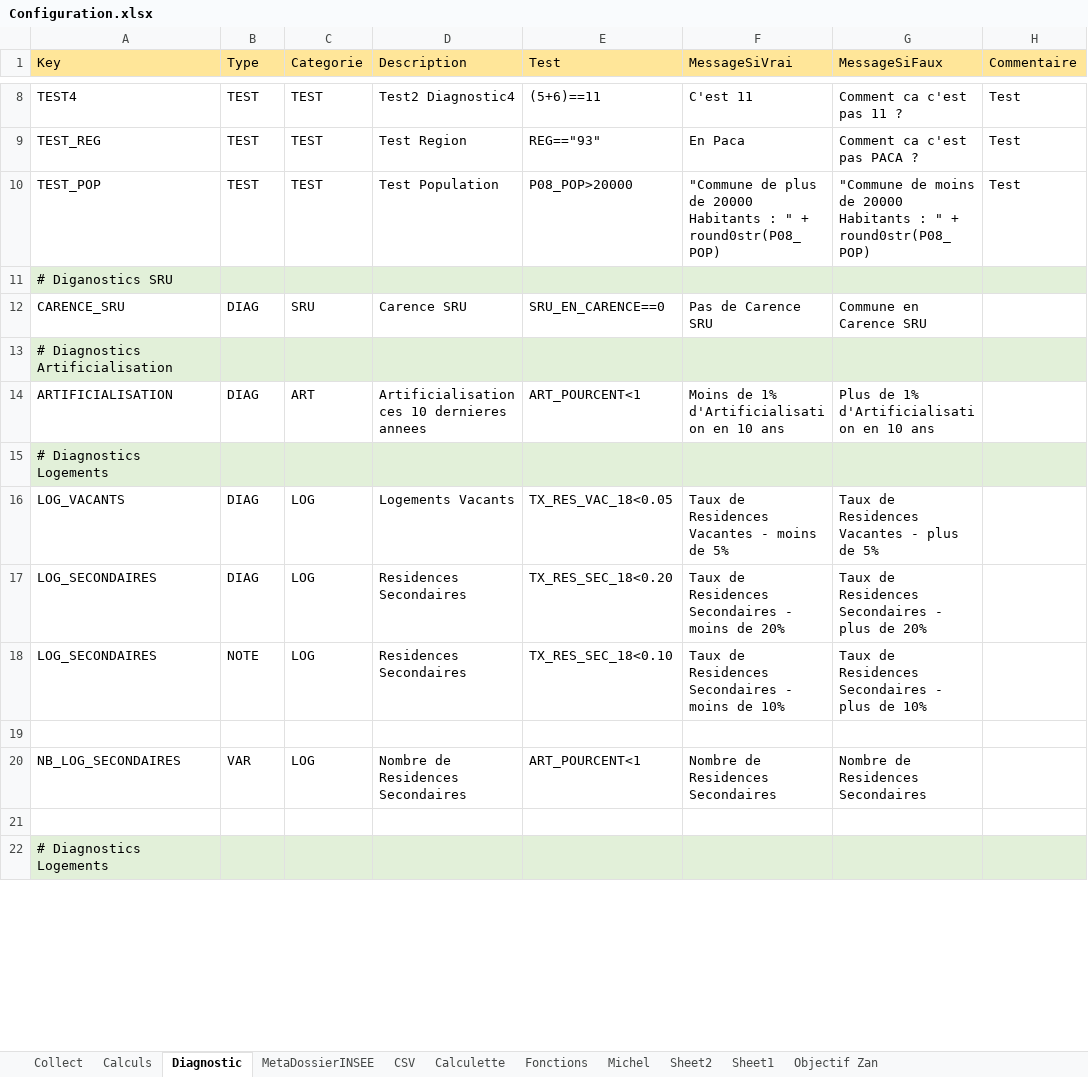
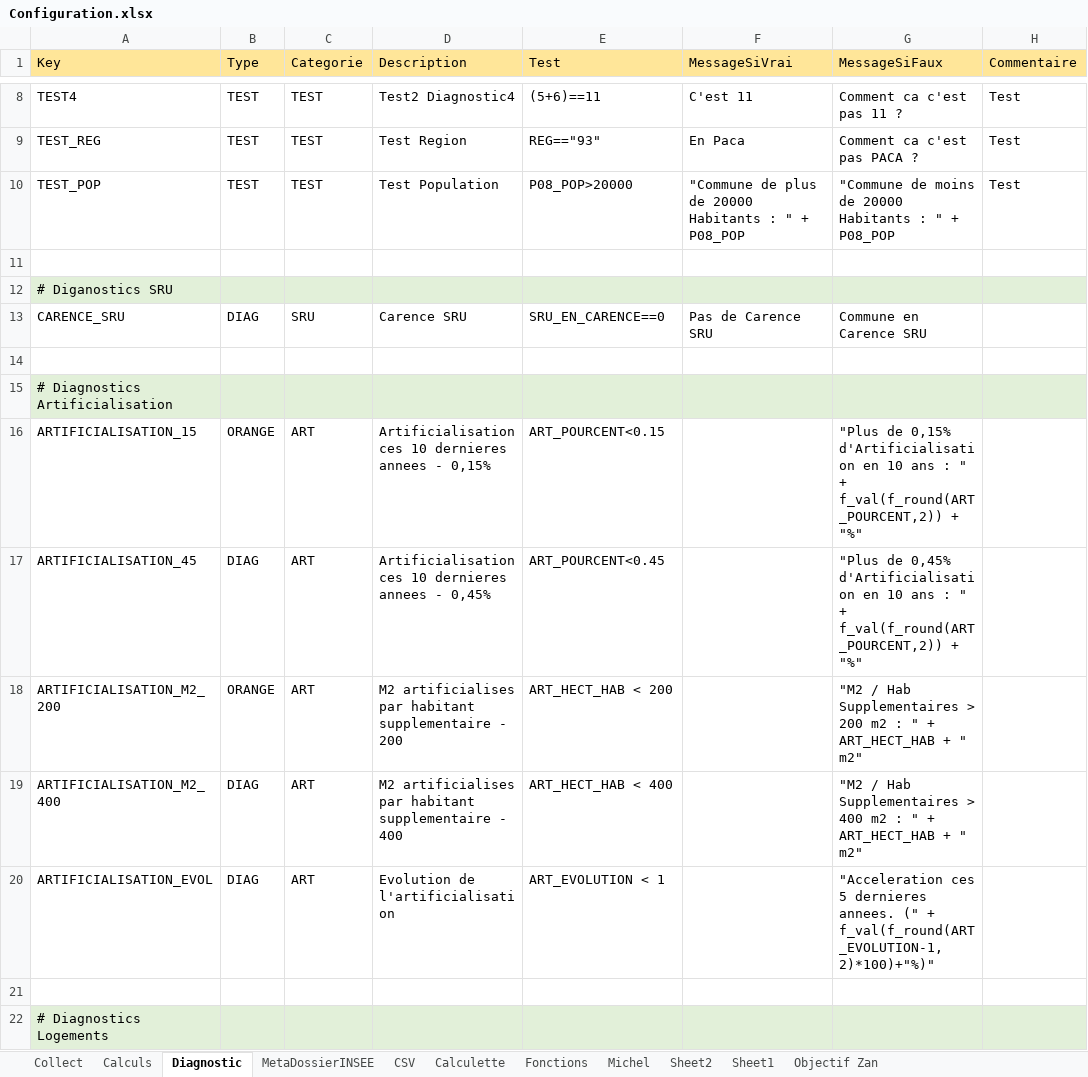
Before and after one commit to bheuse/ConsommationFonciere, an Excel workbook: input/Configuration.xlsx, sheet Diagnostic, drawn as a sheet; only a part is shown, gaps mark what is left out; values as stored, in another font and other column widths than the file's, no borders; removed rows and columns are numbered as before the commit, all else as after; the diff covers the shown part only; the diff names each change by its address in the sheet, - before the commit and + after, or states it on an @@ line.

```diff
--- a/input/Configuration.xlsx (sheet Diagnostic)
+++ b/input/Configuration.xlsx (sheet Diagnostic)
-F10 (MessageSiVrai): …" + round0str(P08_POP)
+F10 (MessageSiVrai): …" + P08_POP
-G10 (MessageSiFaux): …" + round0str(P08_POP)
+G10 (MessageSiFaux): …" + P08_POP
+row 11: (empty)
+row 14: (empty)
+row 16: ARTIFICIALISATION_15 | ORANGE | ART | Artificialisation ces 10 dernieres annees - 0,15% | ART_POURCENT<0.15 |  | "Plus de 0,15% d'Artificialisation en 10 ans : " + f_val(f_round(ART_POURCENT,2)) + "%"
-A17 (Key): ARTIFICIALISATION
+A17 (Key): ARTIFICIALISATION_45
-D17 (Description): Artificialisation ces 10 dernieres annees
+D17 (Description): Artificialisation ces 10 dernieres annees - 0,45%
-E17 (Test): ART_POURCENT<1
+E17 (Test): ART_POURCENT<0.45
-F17 (MessageSiVrai): Moins de 1% d'Artificialisation en 10 ans
+F17 (MessageSiVrai): (empty)
-G17 (MessageSiFaux): Plus de 1% d'Artificialisation en 10 ans
+G17 (MessageSiFaux): "Plus de 0,45% d'Artificialisation en 10 ans : " + f_val(f_round(ART_POURCENT,2)) + "%"
@@ row 15 moved to row 32: # Diagnostics Logements @@
-row 16: LOG_VACANTS | DIAG | LOG | Logements Vacants | TX_RES_VAC_18<0.05 | Taux de Residences Vacantes - moins de 5% | Taux de Residences Vacantes - plus de 5%
-row 17: LOG_SECONDAIRES | DIAG | LOG | Residences Secondaires | TX_RES_SEC_18<0.20 | Taux de Residences Secondaires - moins de 20% | Taux de Residences Secondaires - plus de 20%
-row 18: LOG_SECONDAIRES | NOTE | LOG | Residences Secondaires | TX_RES_SEC_18<0.10 | Taux de Residences Secondaires - moins de 10% | Taux de Residences Secondaires - plus de 10%
-row 18: (empty)
+row 18: ARTIFICIALISATION_M2_200 | ORANGE | ART | M2 artificialises par habitant supplementaire - 200 | ART_HECT_HAB < 200 |  | "M2 / Hab Supplementaires > 200 m2 : " + ART_HECT_HAB + " m2"
-row 20: NB_LOG_SECONDAIRES | VAR | LOG | Nombre de Residences Secondaires | ART_POURCENT<1 | Nombre de Residences Secondaires | Nombre de Residences Secondaires
+row 19: ARTIFICIALISATION_M2_400 | DIAG | ART | M2 artificialises par habitant supplementaire - 400 | ART_HECT_HAB < 400 |  | "M2 / Hab Supplementaires > 400 m2 : " + ART_HECT_HAB + " m2"
+row 20: ARTIFICIALISATION_EVOL | DIAG | ART | Evolution de l'artificialisation | ART_EVOLUTION < 1 |  | "Acceleration ces 5 dernieres annees. (" + f_val(f_round(ART_EVOLUTION-1,2)*100)+"%)"
```
Also changed, not shown: 11 added rows and 1 edited cell elsewhere in this sheet, sheet Collect, sheet Calculs, 3 other files.
